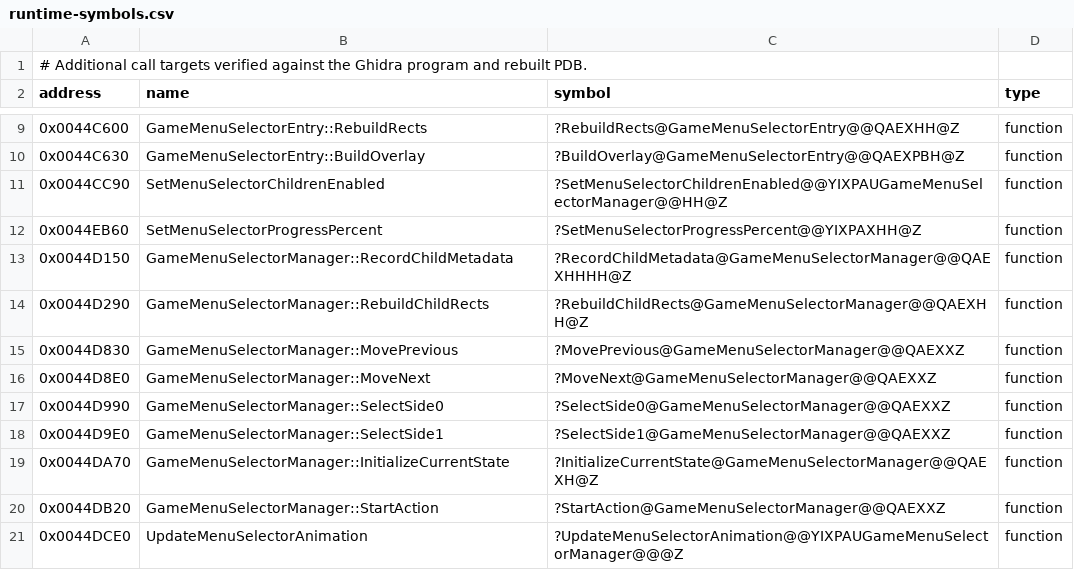
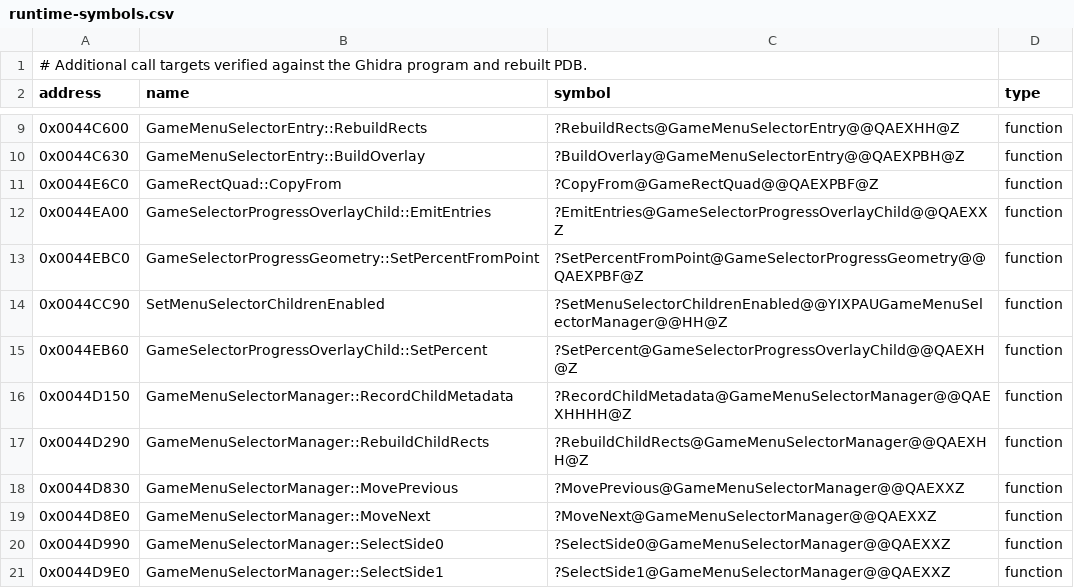
Before and after one commit to vonhoff/lemball-decomp, a CSV file: data/runtime-symbols.csv, drawn as a sheet; only a part is shown, gaps mark what is left out; the shorter side is filled out with more unchanged rows.

Commit message:
Recover selector progress interaction methods

```diff
--- a/data/runtime-symbols.csv
+++ b/data/runtime-symbols.csv
@@ -10,4 +10,7 @@ address,name,symbol,type
 0x0044C630,GameMenuSelectorEntry::BuildOverlay,?BuildOverlay@GameMenuSelectorEntry@@QAEXPBH@Z,function
+0x0044E6C0,GameRectQuad::CopyFrom,?CopyFrom@GameRectQuad@@QAEXPBF@Z,function
+0x0044EA00,GameSelectorProgressOverlayChild::EmitEntries,?EmitEntries@GameSelectorProgressOverlayChild@@QAEXXZ,function
+0x0044EBC0,GameSelectorProgressGeometry::SetPercentFromPoint,?SetPercentFromPoint@GameSelectorProgressGeometry@@QAEXPBF@Z,function
 0x0044CC90,SetMenuSelectorChildrenEnabled,?SetMenuSelectorChildrenEnabled@@YIXPAUGameMenuSelectorManager@@HH@Z,function
-0x0044EB60,SetMenuSelectorProgressPercent,?SetMenuSelectorProgressPercent@@YIXPAXHH@Z,function
+0x0044EB60,GameSelectorProgressOverlayChild::SetPercent,?SetPercent@GameSelectorProgressOverlayChild@@QAEXH@Z,function
 0x0044D150,GameMenuSelectorManager::RecordChildMetadata,?RecordChildMetadata@GameMenuSelectorManager@@QAEXHHHH@Z,function
```
Also changed, not shown: 1 other file.
